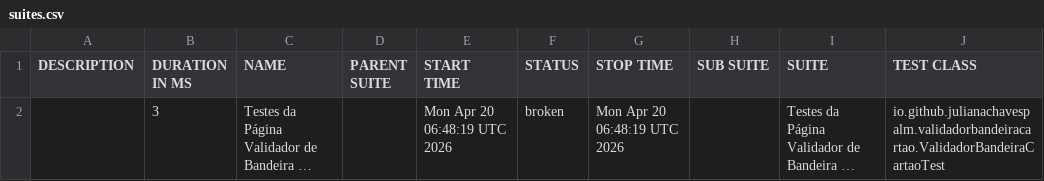
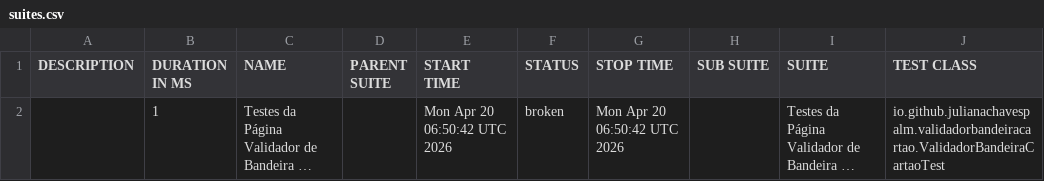
Before and after one commit to julianachavespalm/validadorbandeiracartao, a CSV file: data/suites.csv, drawn as a sheet; only a part is shown; long unchanged cells end in …; the diff names each change by its address in the sheet, - before the commit and + after, or states it on an @@ line.

```diff
--- a/data/suites.csv
+++ b/data/suites.csv
-B2 (DURATION IN MS): 3
+B2 (DURATION IN MS): 1
-E2 (START TIME): Mon Apr 20 06:48:19 UTC 2026
+E2 (START TIME): Mon Apr 20 06:50:42 UTC 2026
-G2 (STOP TIME): Mon Apr 20 06:48:19 UTC 2026
+G2 (STOP TIME): Mon Apr 20 06:50:42 UTC 2026
```
Also changed, not shown: 24 other files.
